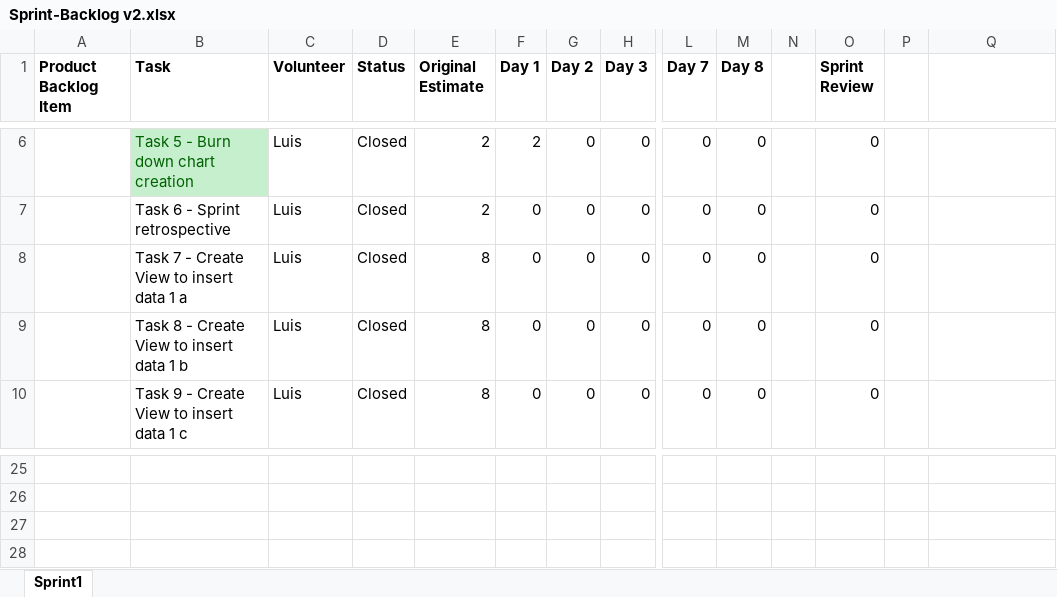
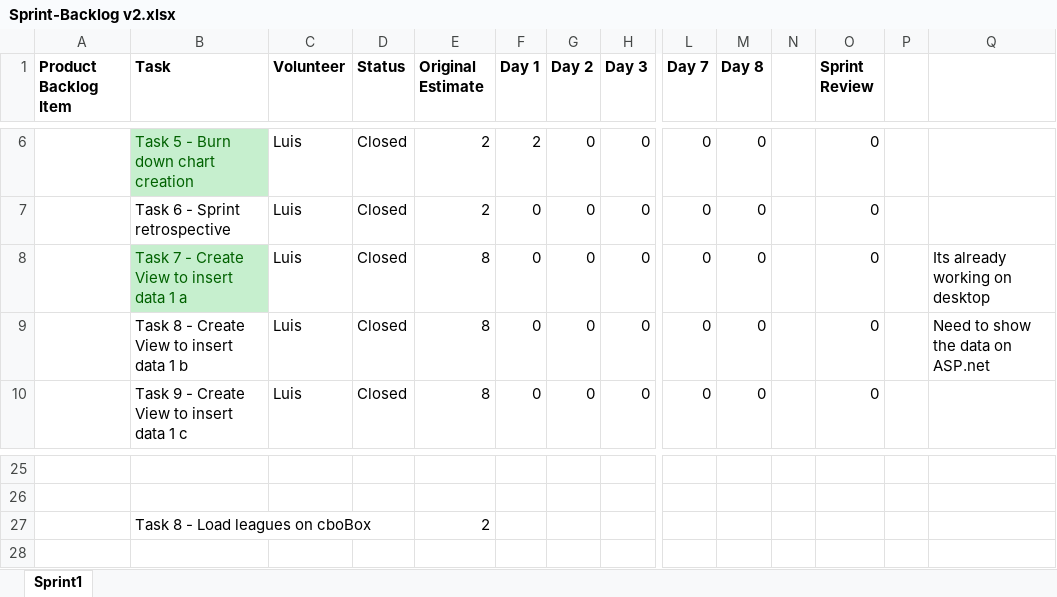
Before and after one commit to Luigig8per/CACtiveMQSubscribe, an Excel workbook: Scrum/Proyect/Sprint-Backlog v2.xlsx, sheet Sprint1, drawn as a sheet; only a part is shown, gaps mark what is left out; values as stored, in another font and other column widths than the file's, no borders; charts and pictures not drawn; rows hold the shown columns only; the diff names each change by its address in the sheet, - before the commit and + after, or states it on an @@ line.

Commit message:
Now can select leagues on combobox

```diff
--- a/Scrum/Proyect/Sprint-Backlog v2.xlsx (sheet Sprint1)
+++ b/Scrum/Proyect/Sprint-Backlog v2.xlsx (sheet Sprint1)
@@ B8 fill: none → #C6EFCE, text colour: black → #006100 @@
-Q8: (empty)
+Q8: Its already working on desktop
-Q9: (empty)
+Q9: Need to show the data on ASP.net
-row 27: (empty)
+row 27:  | Task 8 - Load leagues on cboBox |  |  | 2
```
Also changed, not shown: charts or pictures, 47 other files.
